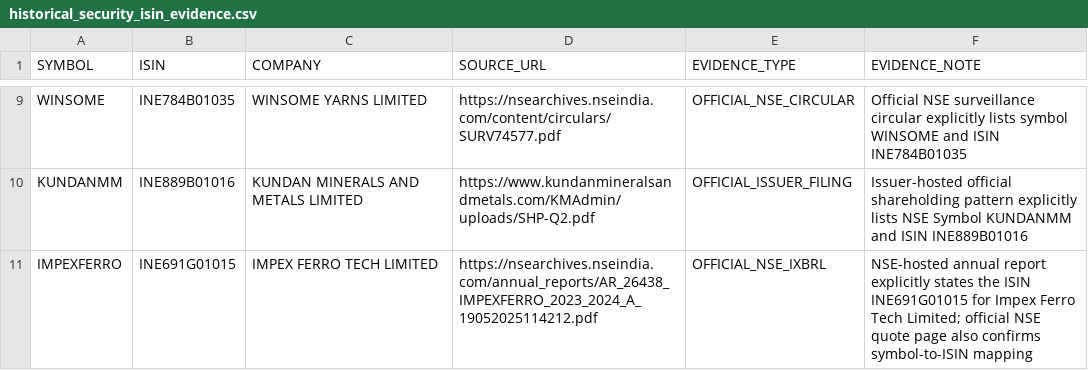
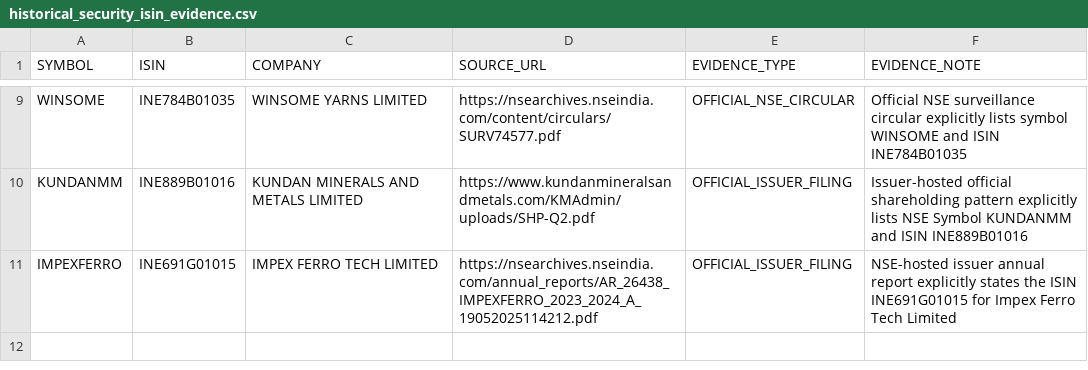
Before and after one commit to duttapalkpa-netizen/PRECISION-WIRES-NSE200-COLLECTOR, a CSV file: data/reference/historical_security_isin_evidence.csv, drawn as a sheet; only a part is shown, gaps mark what is left out.

Commit message:
Classify IMPEXFERRO ISIN evidence accurately as issuer filing

```diff
--- a/data/reference/historical_security_isin_evidence.csv
+++ b/data/reference/historical_security_isin_evidence.csv
@@ -10,2 +10,2 @@ WINSOME,INE784B01035,WINSOME YARNS LIMITED,https://nsearchives.nseindia.com/cont
 KUNDANMM,INE889B01016,KUNDAN MINERALS AND METALS LIMITED,https://www.kundanmineralsandmetals.com/KMAdmin/uploads/SHP-Q2.pdf,OFFICIAL_ISSUER_FILING,"Issuer-hosted official shareholding pattern explicitly lists NSE Symbol KUNDANMM and ISIN INE889B01016"
-IMPEXFERRO,INE691G01015,IMPEX FERRO TECH LIMITED,https://nsearchives.nseindia.com/annual_reports/AR_26438_IMPEXFERRO_2023_2024_A_19052025114212.pdf,OFFICIAL_NSE_IXBRL,"NSE-hosted annual report explicitly states the ISIN INE691G01015 for Impex Ferro Tech Limited; official NSE quote page also confirms symbol-to-ISIN mapping"
+IMPEXFERRO,INE691G01015,IMPEX FERRO TECH LIMITED,https://nsearchives.nseindia.com/annual_reports/AR_26438_IMPEXFERRO_2023_2024_A_19052025114212.pdf,OFFICIAL_ISSUER_FILING,"NSE-hosted issuer annual report explicitly states the ISIN INE691G01015 for Impex Ferro Tech Limited"
```
